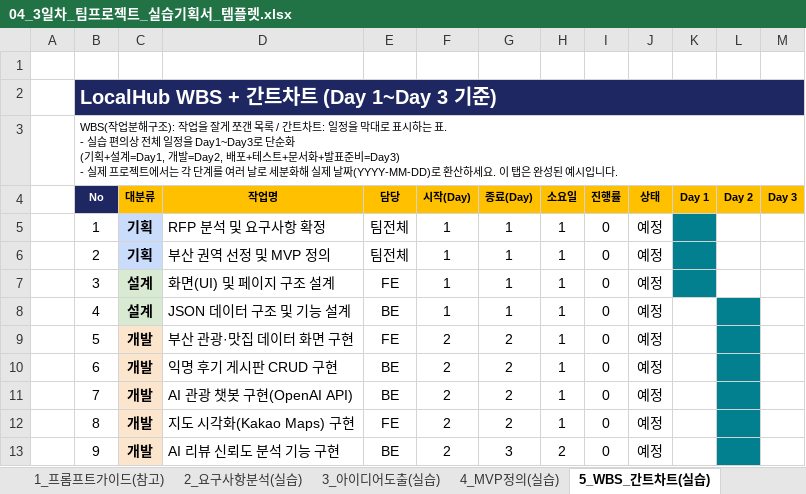
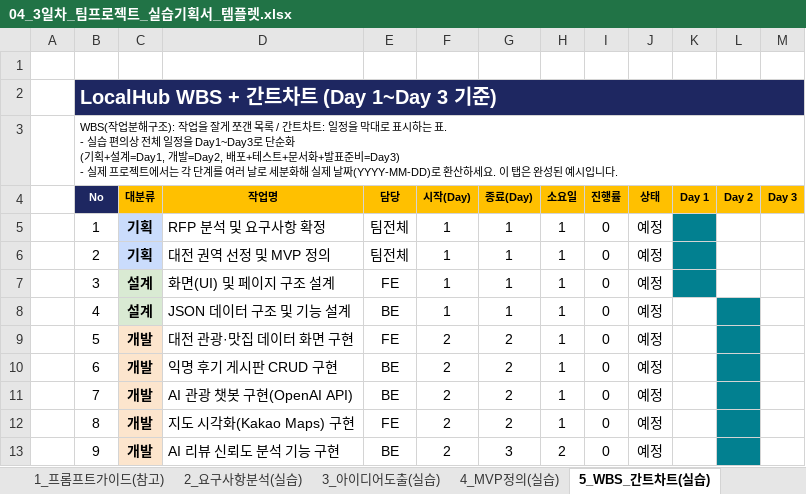
Before and after one commit to wondon1330/localhub, an Excel workbook: 산출물/04_3일차_팀프로젝트_실습기획서_템플렛.xlsx, sheet 5_WBS_간트차트(실습), drawn as a sheet; only a part is shown; values as stored, in another font and other column widths than the file's, no borders; conditional formats not drawn; the diff names each change by its address in the sheet, - before the commit and + after, or states it on an @@ line.

```diff
--- a/산출물/04_3일차_팀프로젝트_실습기획서_템플렛.xlsx (sheet 5_WBS_간트차트(실습))
+++ b/산출물/04_3일차_팀프로젝트_실습기획서_템플렛.xlsx (sheet 5_WBS_간트차트(실습))
-D6 (작업명): 부산 권역 선정 및 MVP 정의
+D6 (작업명): 대전 권역 선정 및 MVP 정의
-D9 (작업명): 부산 관광·맛집 데이터 화면 구현
+D9 (작업명): 대전 관광·맛집 데이터 화면 구현
```
Also changed, not shown: sheet 4_MVP정의(실습), sheet 3_아이디어도출(실습), 13 other files.
